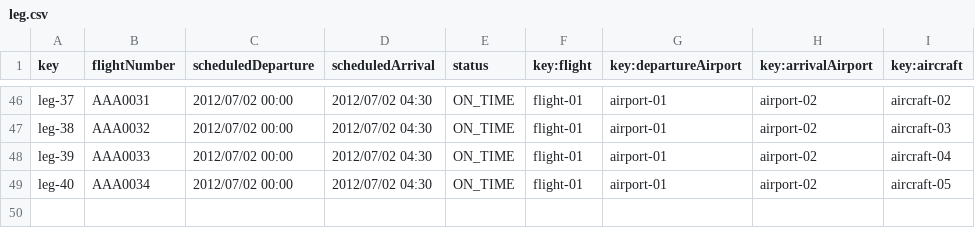
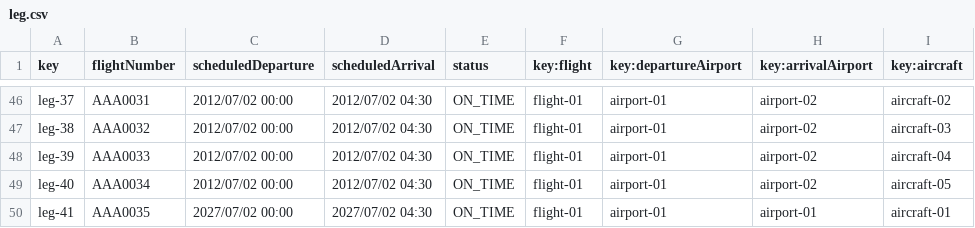
Before and after one commit to miggonort1/Acme-ANS-D03, a CSV file: src/main/resources/WEB-INF/data/sample/leg.csv, drawn as a sheet; only a part is shown, gaps mark what is left out; the diff names each change by its address in the sheet, - before the commit and + after, or states it on an @@ line.

Commit message:
feat: add module dashboard and fixes validatios, forms, list, etc

```diff
--- a/src/main/resources/WEB-INF/data/sample/leg.csv
+++ b/src/main/resources/WEB-INF/data/sample/leg.csv
+row 50: leg-41 | AAA0035 | 2027/07/02 00:00 | 2027/07/02 04:30 | ON_TIME | flight-01 | airport-01 | airport-01 | aircraft-01
```
Also changed, not shown: 19 other files.
